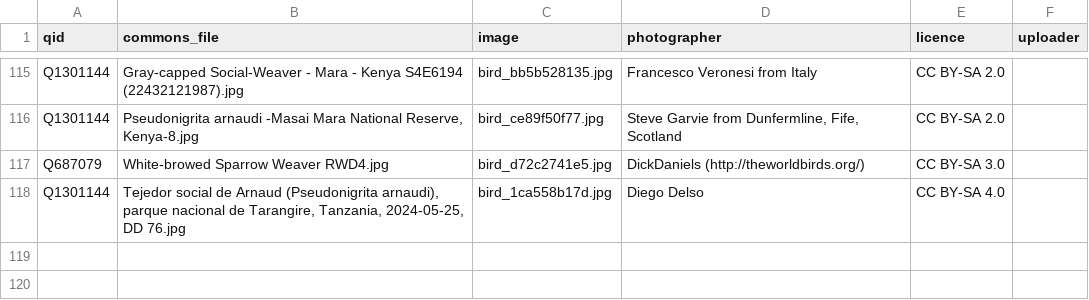
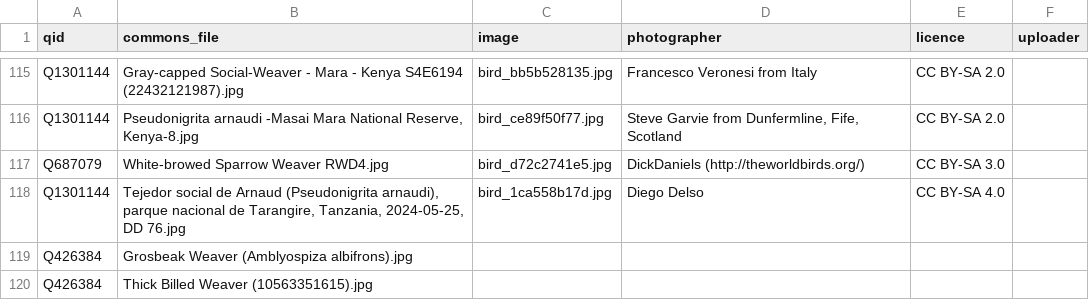
Before and after one commit to alxmjo/birds-kenya, a CSV file: photos.csv, drawn as a sheet; only a part is shown, gaps mark what is left out; the diff names each change by its address in the sheet, - before the commit and + after, or states it on an @@ line.

```diff
--- a/photos.csv
+++ b/photos.csv
+row 119: Q426384 | Grosbeak Weaver (Amblyospiza albifrons).jpg
+row 120: Q426384 | Thick Billed Weaver (10563351615).jpg
```
